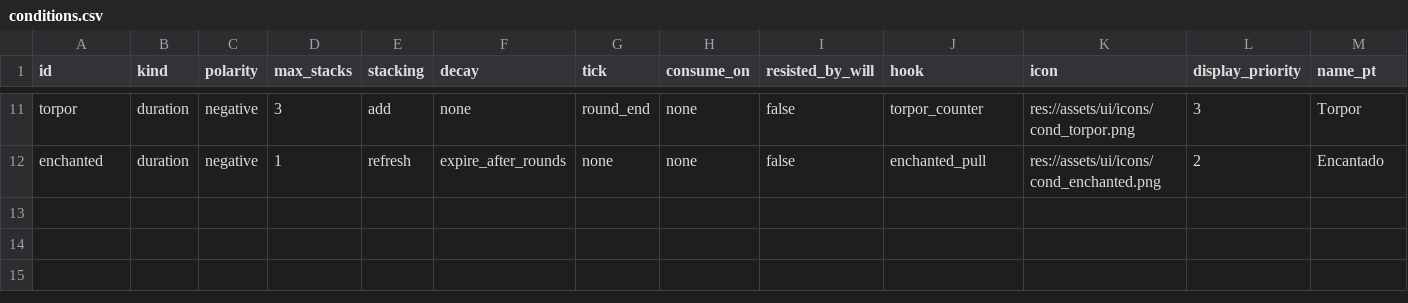
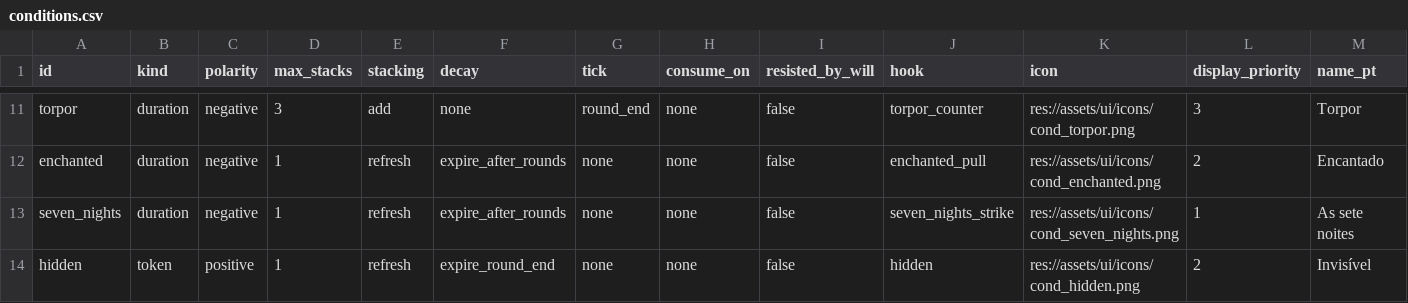
Before and after one commit to alnsouza90/Ad-Inferos---RPG, a CSV file: docs/balance/conditions.csv, drawn as a sheet; only a part is shown, gaps mark what is left out; rows hold the shown columns only; the diff names each change by its address in the sheet, - before the commit and + after, or states it on an @@ line.

```diff
--- a/docs/balance/conditions.csv
+++ b/docs/balance/conditions.csv
+row 13: seven_nights | duration | negative | 1 | refresh | expire_after_rounds | none | none | false | seven_nights_strike | res://assets/ui/icons/cond_seven_nights.png | 1 | As sete noites
+row 14: hidden | token | positive | 1 | refresh | expire_round_end | none | none | false | hidden | res://assets/ui/icons/cond_hidden.png | 2 | Invisível
```
Also changed, not shown: docs/balance/constants.csv, docs/balance/effects.csv, 16 other files.
